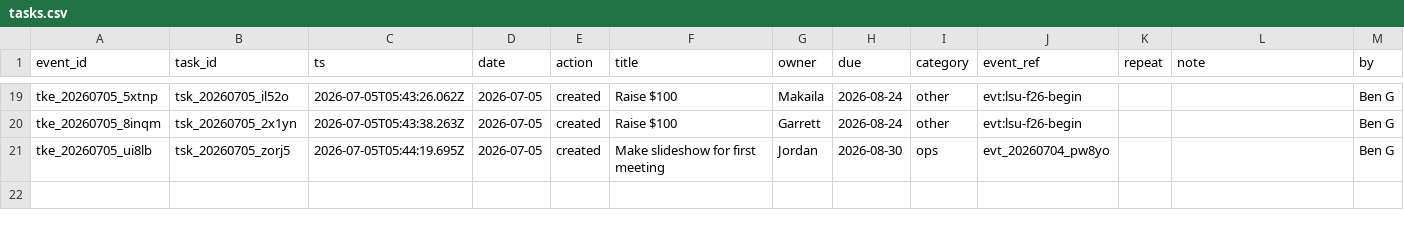
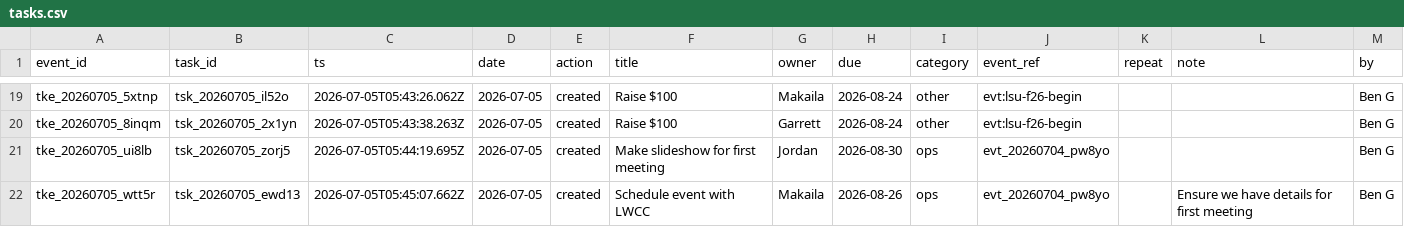
Before and after one commit to lsu-agribusiness-club/club-records, a CSV file: data/tasks.csv, drawn as a sheet; only a part is shown, gaps mark what is left out.

Commit message:
Task created: Schedule event with LWCC

```diff
--- a/data/tasks.csv
+++ b/data/tasks.csv
@@ -21 +21,2 @@ tke_20260705_8inqm,tsk_20260705_2x1yn,2026-07-05T05:43:38.263Z,2026-07-05,create
 tke_20260705_ui8lb,tsk_20260705_zorj5,2026-07-05T05:44:19.695Z,2026-07-05,created,Make slideshow for first meeting,Jordan,2026-08-30,ops,evt_20260704_pw8yo,,,Ben G
+tke_20260705_wtt5r,tsk_20260705_ewd13,2026-07-05T05:45:07.662Z,2026-07-05,created,Schedule event with LWCC,Makaila,2026-08-26,ops,evt_20260704_pw8yo,,Ensure we have details for first meeting,Ben G
```
